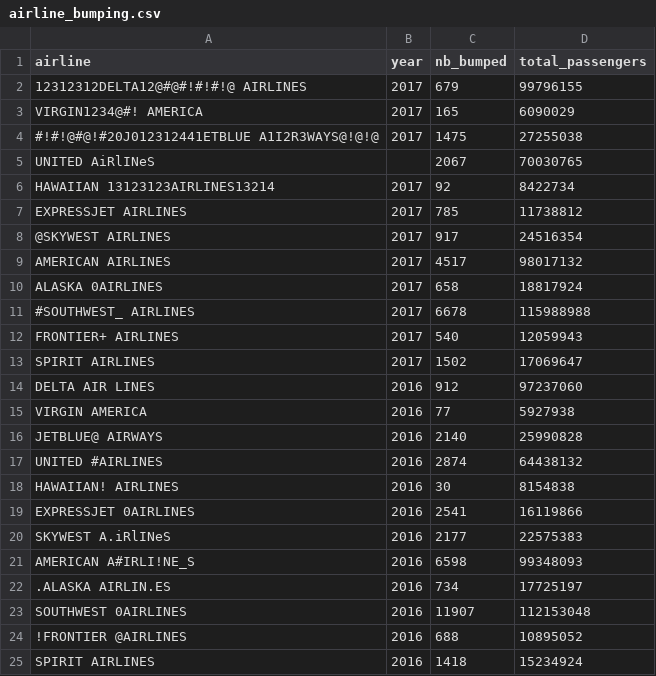
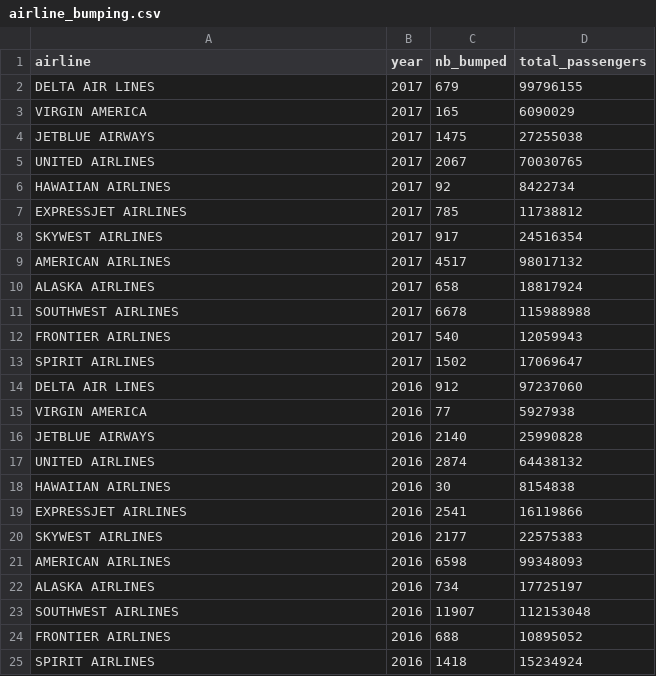
Before and after one commit to AhmedMostafa16/PrediKit, a CSV file: examples/sample_data/airline_bumping.csv, drawn as a sheet; the diff names each change by its address in the sheet, - before the commit and + after, or states it on an @@ line.

```diff
--- a/examples/sample_data/airline_bumping.csv
+++ b/examples/sample_data/airline_bumping.csv
-A2 (airline): 12312312DELTA12@#@#!#!#!@ AIRLINES
+A2 (airline): DELTA AIR LINES
-A3 (airline): VIRGIN1234@#! AMERICA
+A3 (airline): VIRGIN AMERICA
-A4 (airline): #!#!@#@!#20J012312441ETBLUE A1I2R3WAYS@!@!@
+A4 (airline): JETBLUE AIRWAYS
-A5 (airline): UNITED AiRlINeS
+A5 (airline): UNITED AIRLINES
-B5 (year): (empty)
+B5 (year): 2017
-A6 (airline): HAWAIIAN 13123123AIRLINES13214
+A6 (airline): HAWAIIAN AIRLINES
-A8 (airline): @SKYWEST AIRLINES
+A8 (airline): SKYWEST AIRLINES
-A10 (airline): ALASKA 0AIRLINES
+A10 (airline): ALASKA AIRLINES
-A11 (airline): #SOUTHWEST_ AIRLINES
+A11 (airline): SOUTHWEST AIRLINES
-A12 (airline): FRONTIER+ AIRLINES
+A12 (airline): FRONTIER AIRLINES
-A16 (airline): JETBLUE@ AIRWAYS
+A16 (airline): JETBLUE AIRWAYS
-A17 (airline): UNITED #AIRLINES
+A17 (airline): UNITED AIRLINES
-A18 (airline): HAWAIIAN! AIRLINES
+A18 (airline): HAWAIIAN AIRLINES
-A19 (airline): EXPRESSJET 0AIRLINES
+A19 (airline): EXPRESSJET AIRLINES
-A20 (airline): SKYWEST A.iRlINeS
+A20 (airline): SKYWEST AIRLINES
-A21 (airline): AMERICAN A#IRLI!NE_S
+A21 (airline): AMERICAN AIRLINES
-A22 (airline): .ALASKA AIRLIN.ES
+A22 (airline): ALASKA AIRLINES
-A23 (airline): SOUTHWEST 0AIRLINES
+A23 (airline): SOUTHWEST AIRLINES
-A24 (airline): !FRONTIER @AIRLINES
+A24 (airline): FRONTIER AIRLINES
```
Also changed, not shown: 54 other files.
